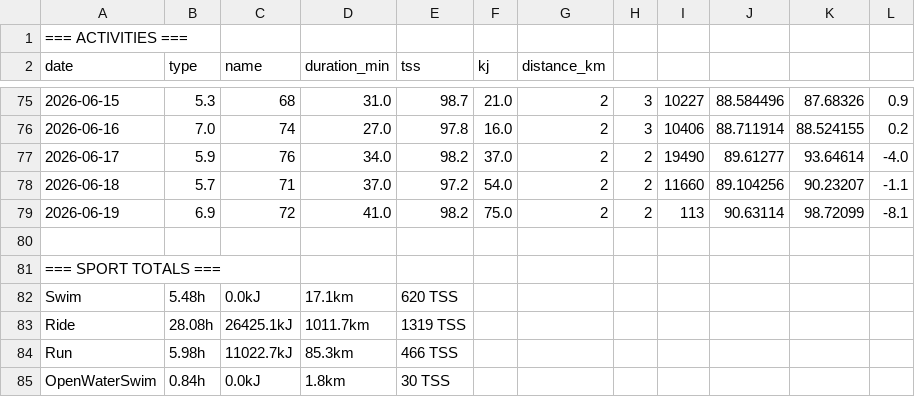
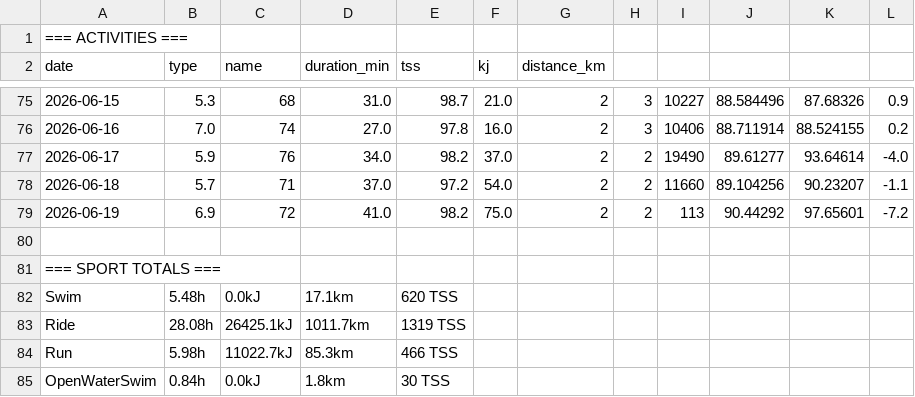
Before and after one commit to WielkiKrzych/Intervals-Section-11, a CSV file: latest.csv, drawn as a sheet; only a part is shown, gaps mark what is left out; the diff names each change by its address in the sheet, - before the commit and + after, or states it on an @@ line.

```diff
--- a/latest.csv
+++ b/latest.csv
-J79: 90.63114
+J79: 90.44292
-K79: 98.72099
+K79: 97.65601
-L79: -8.1
+L79: -7.2
```
Also changed, not shown: 3 other files.
